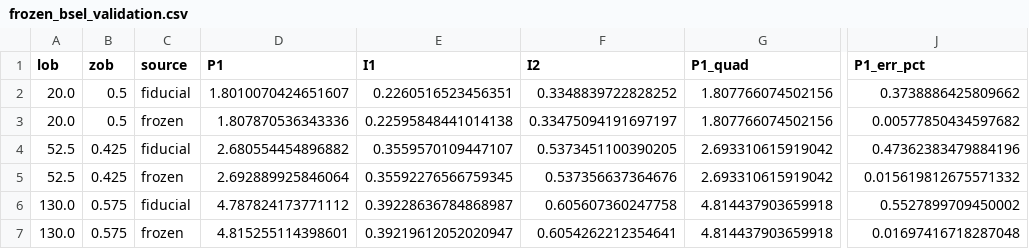
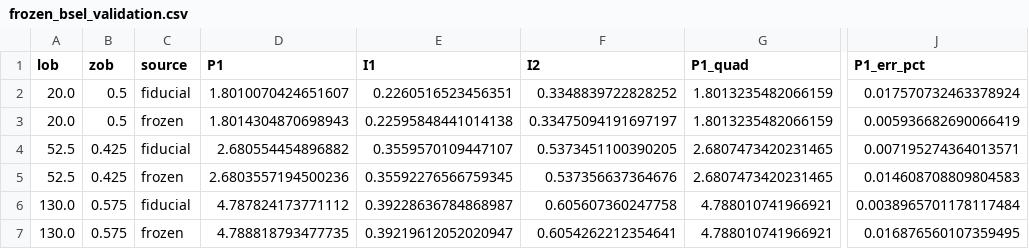
Before and after one commit to estevesjh/RichnessSelection, a CSV file: validations/cache/frozen_bsel_validation.csv, drawn as a sheet; only a part is shown, gaps mark what is left out; the diff names each change by its address in the sheet, - before the commit and + after, or states it on an @@ line.

```diff
--- a/validations/cache/frozen_bsel_validation.csv
+++ b/validations/cache/frozen_bsel_validation.csv
-G2:G3 (P1_quad): 1.807766074502156
+G2:G3 (P1_quad): 1.8013235482066159
-J2 (P1_err_pct): 0.3738886425809662
+J2 (P1_err_pct): 0.017570732463378924
-D3 (P1): 1.807870536343336
+D3 (P1): 1.8014304870698943
-J3 (P1_err_pct): 0.00577850434597682
+J3 (P1_err_pct): 0.005936682690066419
-G4:G5 (P1_quad): 2.693310615919042
+G4:G5 (P1_quad): 2.6807473420231465
-J4 (P1_err_pct): 0.47362383479884196
+J4 (P1_err_pct): 0.007195274364013571
-D5 (P1): 2.692889925846064
+D5 (P1): 2.6803557194500236
-J5 (P1_err_pct): 0.015619812675571332
+J5 (P1_err_pct): 0.014608708809804583
-G6:G7 (P1_quad): 4.814437903659918
+G6:G7 (P1_quad): 4.788010741966921
-J6 (P1_err_pct): 0.5527899709450002
+J6 (P1_err_pct): 0.0038965701178117484
-D7 (P1): 4.815255114398601
+D7 (P1): 4.788818793477735
-J7 (P1_err_pct): 0.01697416718287048
+J7 (P1_err_pct): 0.016876560107359495
```
Also changed, not shown: 6 other files.
